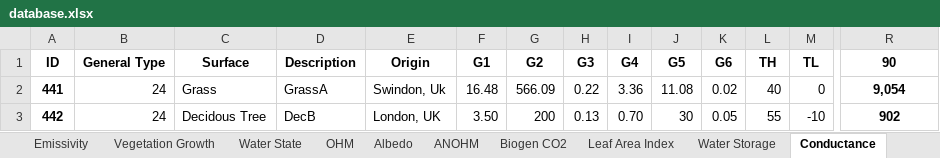
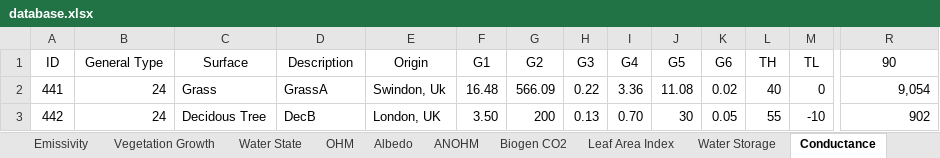
Before and after one commit to gusbacos/suews_database_manager, an Excel workbook: data/database.xlsx, sheet Conductance, drawn as a sheet; only a part is shown, gaps mark what is left out; values as stored, in another font and other column widths than the file's, no borders; the diff covers the shown part only; the diff names each change by its address in the sheet, - before the commit and + after, or states it on an @@ line.

```diff
--- a/data/database.xlsx (sheet Conductance)
+++ b/data/database.xlsx (sheet Conductance)
-A1:R1 bold: on
+A1:R1 bold: off
-A2:A3 bold: on
+A2:A3 bold: off
@@ R2:R3 bold: on → off, alignment: center → right @@
```
Also changed, not shown: cell formats elsewhere in this sheet, sheet Country, sheet Profiles, sheet ESTM, sheet Spartacus Surface, sheet Region, sheet NonVeg, 22 more sheets, other sheet tabs, 11 other files.
